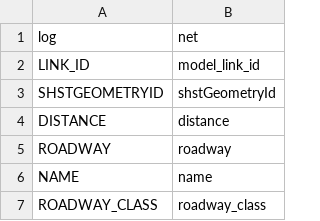
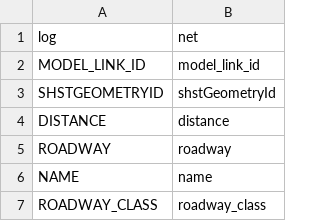
Before and after one commit to wsp-sag/Lasso, a CSV file: examples/settings/log_to_net.csv, drawn as a sheet; only a part is shown.

```diff
--- a/examples/settings/log_to_net.csv
+++ b/examples/settings/log_to_net.csv
@@ -1,3 +1,3 @@
 log,net
-LINK_ID,model_link_id
+MODEL_LINK_ID,model_link_id
 SHSTGEOMETRYID,shstGeometryId
```
Also changed, not shown: 2 other files.
